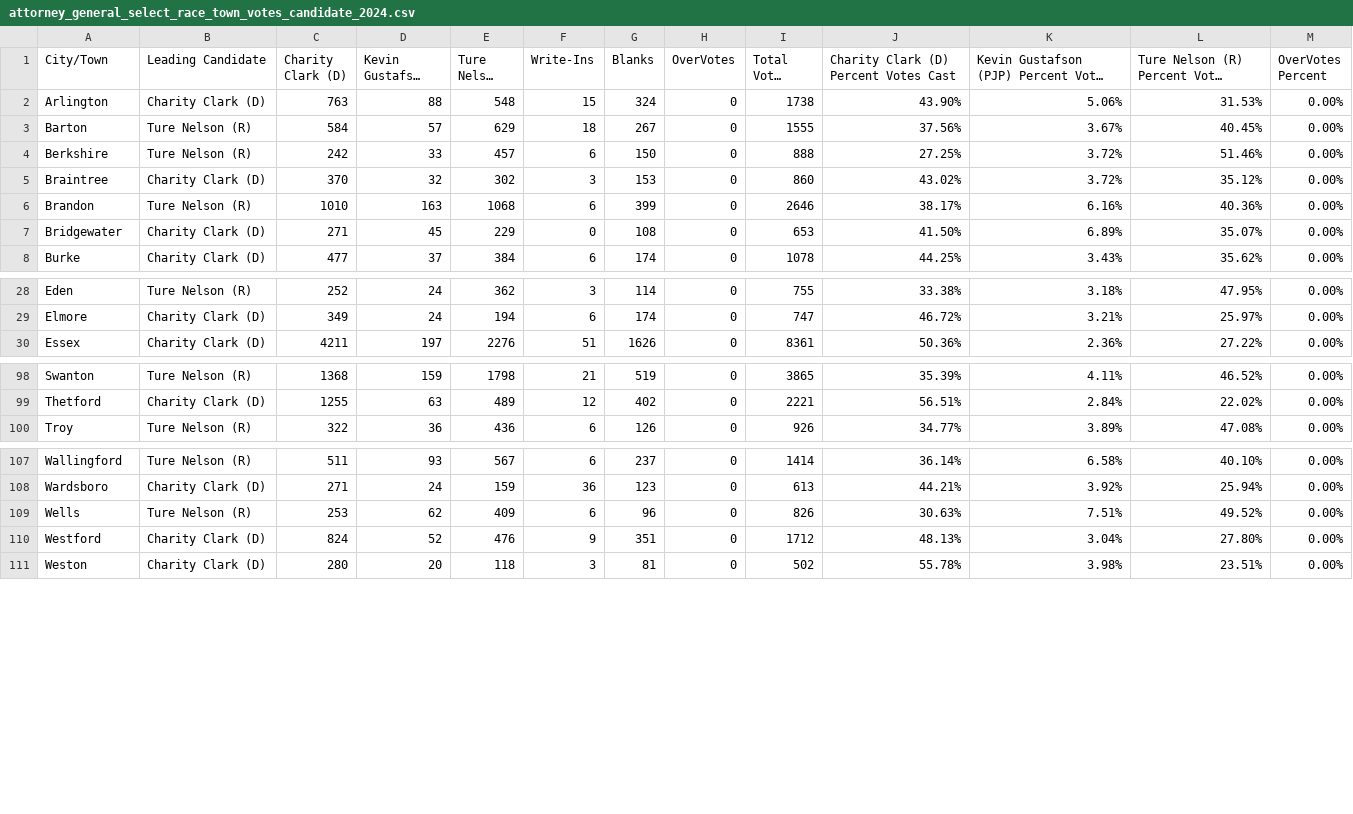
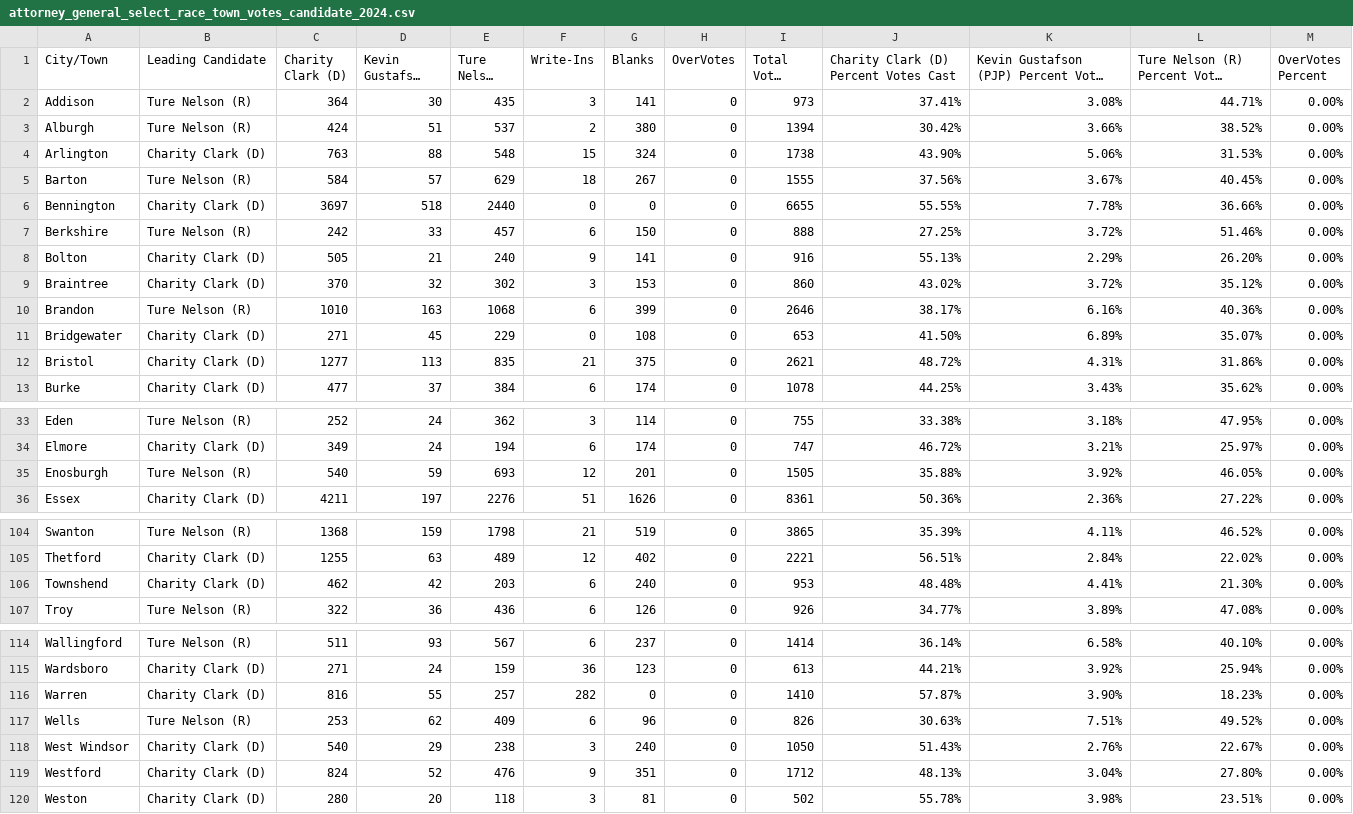
Before and after one commit to jackcary/data, a CSV file: attorney_general_select_race_town_votes_candidate_2024.csv, drawn as a sheet; only a part is shown, gaps mark what is left out; long unchanged cells end in …; the diff covers the shown part only; the diff names each change by its address in the sheet, - before the commit and + after, or states it on an @@ line.

```diff
--- a/attorney_general_select_race_town_votes_candidate_2024.csv
+++ b/attorney_general_select_race_town_votes_candidate_2024.csv
+row 2: Addison | Ture Nelson (R) | 364 | 30 | 435 | 3 | 141 | 0 | 973 | 37.41% | 3.08% | 44.71% | 0.00%
+row 3: Alburgh | Ture Nelson (R) | 424 | 51 | 537 | 2 | 380 | 0 | 1394 | 30.42% | 3.66% | 38.52% | 0.00%
+row 6: Bennington | Charity Clark (D) | 3697 | 518 | 2440 | 0 | 0 | 0 | 6655 | 55.55% | 7.78% | 36.66% | 0.00%
+row 8: Bolton | Charity Clark (D) | 505 | 21 | 240 | 9 | 141 | 0 | 916 | 55.13% | 2.29% | 26.20% | 0.00%
+row 12: Bristol | Charity Clark (D) | 1277 | 113 | 835 | 21 | 375 | 0 | 2621 | 48.72% | 4.31% | 31.86% | 0.00%
+row 35: Enosburgh | Ture Nelson (R) | 540 | 59 | 693 | 12 | 201 | 0 | 1505 | 35.88% | 3.92% | 46.05% | 0.00%
+row 106: Townshend | Charity Clark (D) | 462 | 42 | 203 | 6 | 240 | 0 | 953 | 48.48% | 4.41% | 21.30% | 0.00%
+row 116: Warren | Charity Clark (D) | 816 | 55 | 257 | 282 | 0 | 0 | 1410 | 57.87% | 3.90% | 18.23% | 0.00%
+row 118: West Windsor | Charity Clark (D) | 540 | 29 | 238 | 3 | 240 | 0 | 1050 | 51.43% | 2.76% | 22.67% | 0.00%
```
Also changed, not shown: 35 edited cells elsewhere in this file, gov_select_race_town_votes_candidate_2024.csv, lt_gov_select_race_town_votes_candidate_2024.csv, 7 other files.
